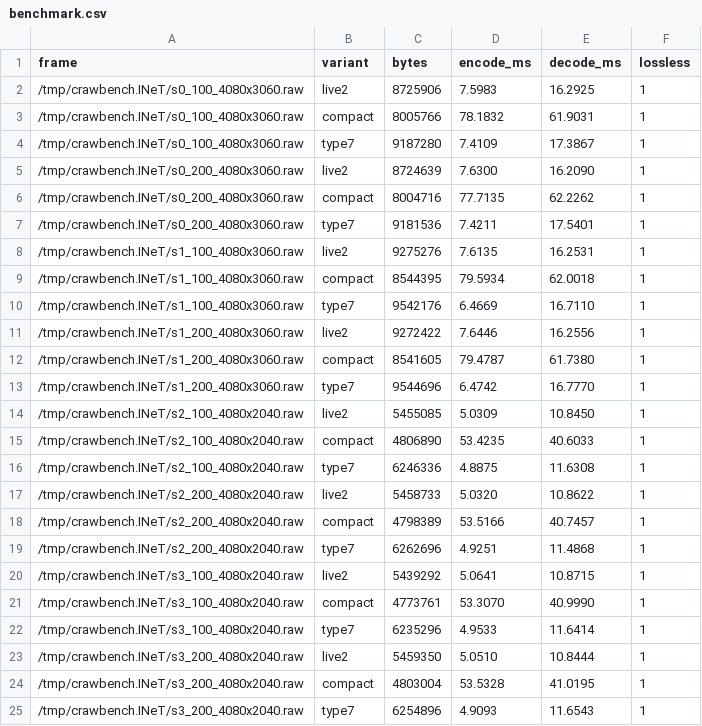
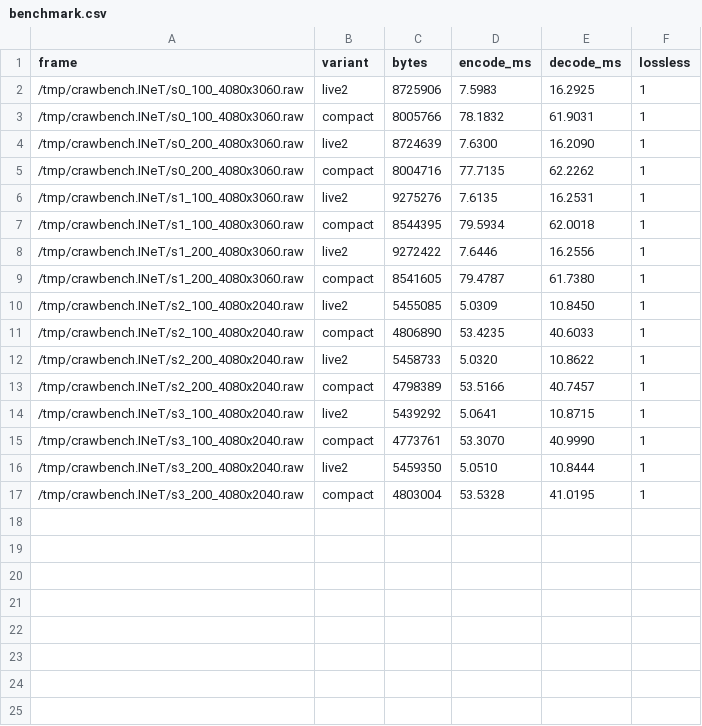
Before and after one commit to matthew777777/CinematicRAWStudio-Spec, a CSV file: results/codec4-20261028/benchmark.csv, drawn as a sheet.

```diff
--- a/results/codec4-20261028/benchmark.csv
+++ b/results/codec4-20261028/benchmark.csv
@@ -3,23 +3,15 @@ frame,variant,bytes,encode_ms,decode_ms,lossless
 /tmp/crawbench.INeT/s0_100_4080x3060.raw,compact,8005766,78.1832,61.9031,1
-/tmp/crawbench.INeT/s0_100_4080x3060.raw,type7,9187280,7.4109,17.3867,1
 /tmp/crawbench.INeT/s0_200_4080x3060.raw,live2,8724639,7.6300,16.2090,1
 /tmp/crawbench.INeT/s0_200_4080x3060.raw,compact,8004716,77.7135,62.2262,1
-/tmp/crawbench.INeT/s0_200_4080x3060.raw,type7,9181536,7.4211,17.5401,1
 /tmp/crawbench.INeT/s1_100_4080x3060.raw,live2,9275276,7.6135,16.2531,1
 /tmp/crawbench.INeT/s1_100_4080x3060.raw,compact,8544395,79.5934,62.0018,1
-/tmp/crawbench.INeT/s1_100_4080x3060.raw,type7,9542176,6.4669,16.7110,1
 /tmp/crawbench.INeT/s1_200_4080x3060.raw,live2,9272422,7.6446,16.2556,1
 /tmp/crawbench.INeT/s1_200_4080x3060.raw,compact,8541605,79.4787,61.7380,1
-/tmp/crawbench.INeT/s1_200_4080x3060.raw,type7,9544696,6.4742,16.7770,1
 /tmp/crawbench.INeT/s2_100_4080x2040.raw,live2,5455085,5.0309,10.8450,1
 /tmp/crawbench.INeT/s2_100_4080x2040.raw,compact,4806890,53.4235,40.6033,1
-/tmp/crawbench.INeT/s2_100_4080x2040.raw,type7,6246336,4.8875,11.6308,1
 /tmp/crawbench.INeT/s2_200_4080x2040.raw,live2,5458733,5.0320,10.8622,1
 /tmp/crawbench.INeT/s2_200_4080x2040.raw,compact,4798389,53.5166,40.7457,1
-/tmp/crawbench.INeT/s2_200_4080x2040.raw,type7,6262696,4.9251,11.4868,1
 /tmp/crawbench.INeT/s3_100_4080x2040.raw,live2,5439292,5.0641,10.8715,1
 /tmp/crawbench.INeT/s3_100_4080x2040.raw,compact,4773761,53.3070,40.9990,1
-/tmp/crawbench.INeT/s3_100_4080x2040.raw,type7,6235296,4.9533,11.6414,1
 /tmp/crawbench.INeT/s3_200_4080x2040.raw,live2,5459350,5.0510,10.8444,1
 /tmp/crawbench.INeT/s3_200_4080x2040.raw,compact,4803004,53.5328,41.0195,1
-/tmp/crawbench.INeT/s3_200_4080x2040.raw,type7,6254896,4.9093,11.6543,1
```
Also changed, not shown: 3 other files.
